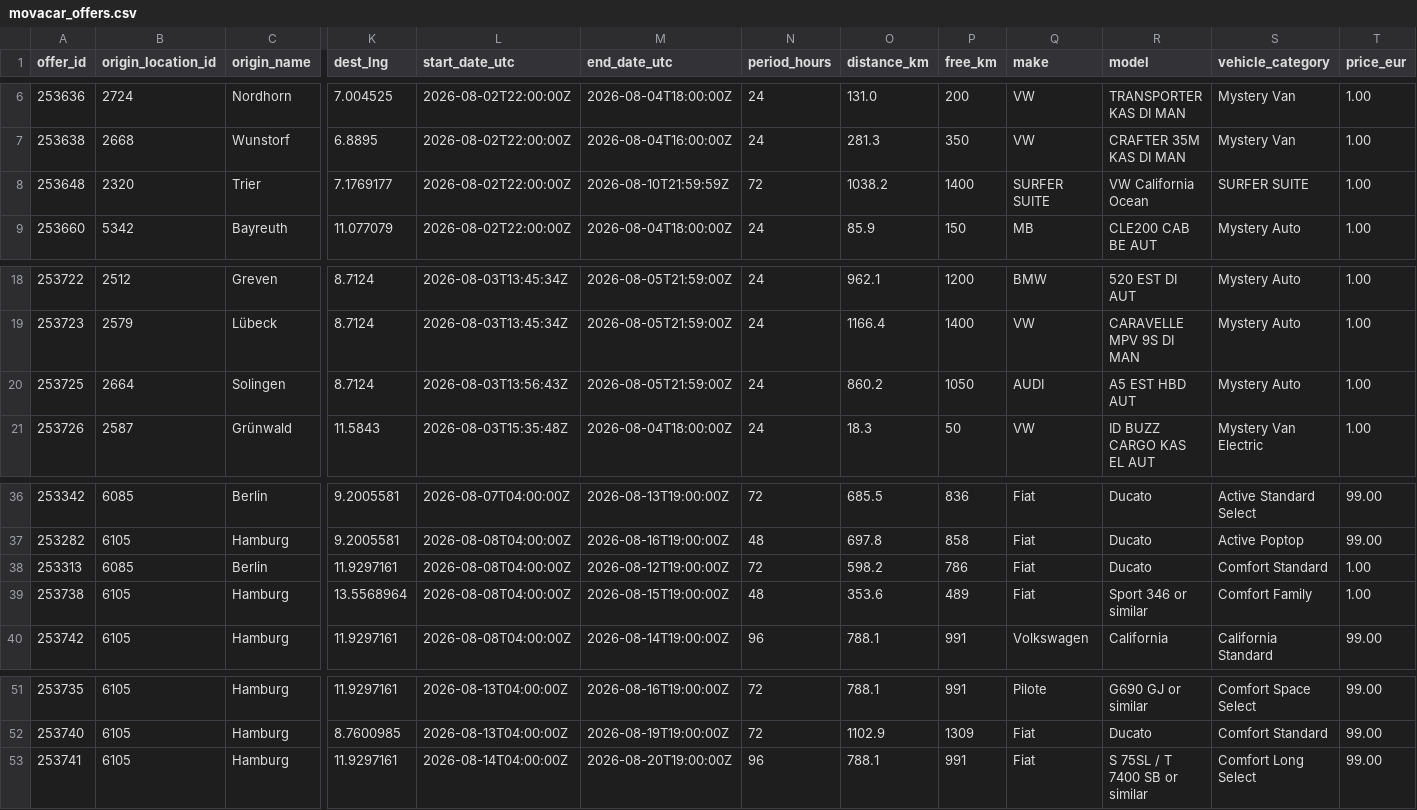
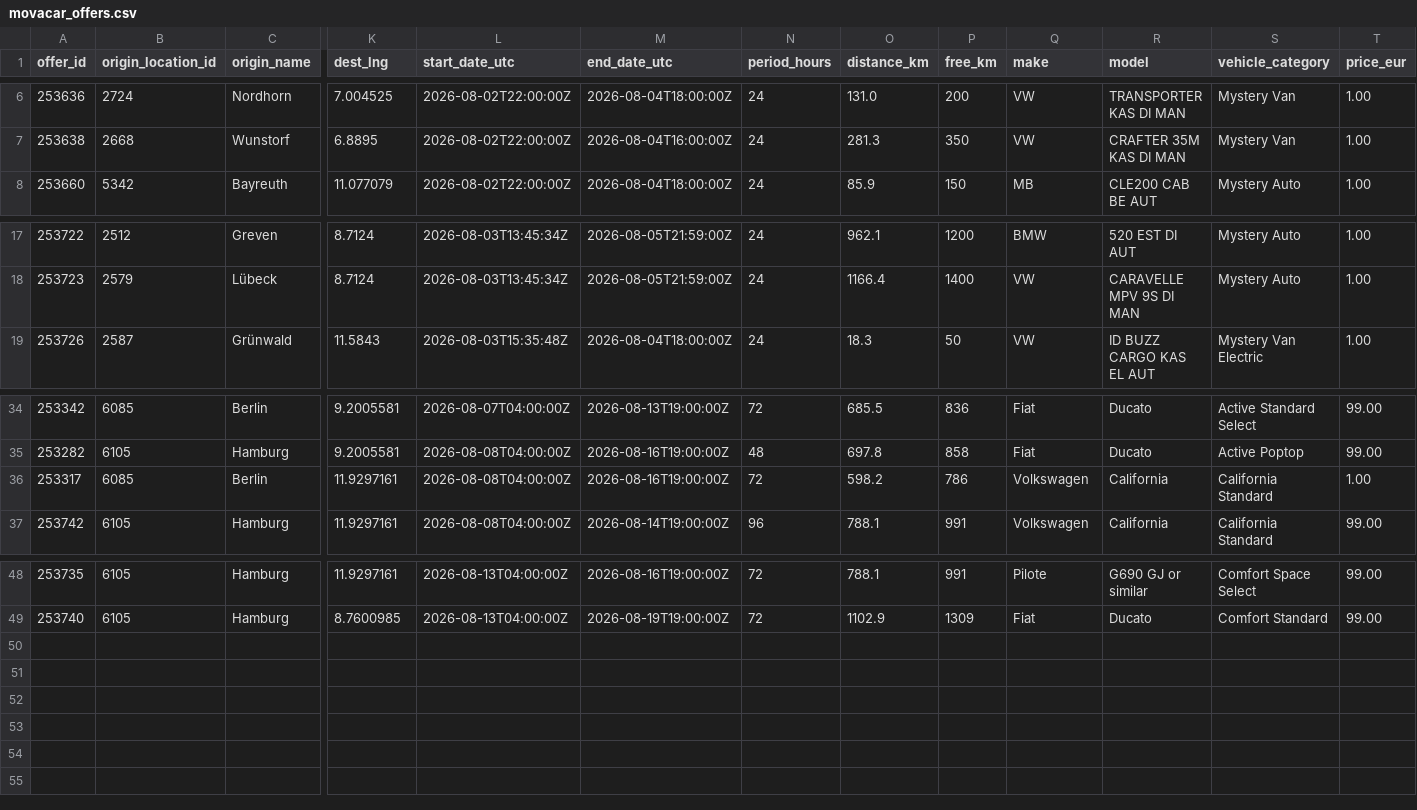
Before and after one commit to zbtwzwht8z-cloud/eurokaefer, a CSV file: data/movacar_offers.csv, drawn as a sheet; only a part is shown, gaps mark what is left out; removed rows and columns are numbered as before the commit, all else as after; rows hold the shown columns only; the diff names each change by its address in the sheet, - before the commit and + after, or states it on an @@ line.

```diff
--- a/data/movacar_offers.csv
+++ b/data/movacar_offers.csv
-row 8: 253648 | 2320 | Trier | 7.1769177 | 2026-08-02T22:00:00Z | 2026-08-10T21:59:59Z | 72 | 1038.2 | 1400 | SURFER SUITE | VW California Ocean | SURFER SUITE | 1.00
-row 20: 253725 | 2664 | Solingen | 8.7124 | 2026-08-03T13:56:43Z | 2026-08-05T21:59:00Z | 24 | 860.2 | 1050 | AUDI | A5 EST HBD AUT | Mystery Auto | 1.00
-A36 (offer_id): 253313
+A36 (offer_id): 253317
-M36 (end_date_utc): 2026-08-12T19:00:00Z
+M36 (end_date_utc): 2026-08-16T19:00:00Z
-Q36 (make): Fiat
+Q36 (make): Volkswagen
-R36 (model): Ducato
+R36 (model): California
-S36 (vehicle_category): Comfort Standard
+S36 (vehicle_category): California Standard
-row 39: 253738 | 6105 | Hamburg | 13.5568964 | 2026-08-08T04:00:00Z | 2026-08-15T19:00:00Z | 48 | 353.6 | 489 | Fiat | Sport 346 or similar | Comfort Family | 1.00
-row 53: 253741 | 6105 | Hamburg | 11.9297161 | 2026-08-14T04:00:00Z | 2026-08-20T19:00:00Z | 96 | 788.1 | 991 | Fiat | S 75SL / T 7400 SB or similar | Comfort Long Select | 99.00
```
Also changed, not shown: 1 other file.
